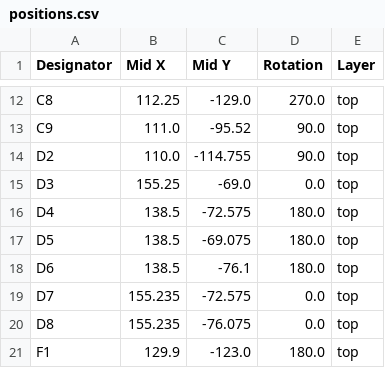
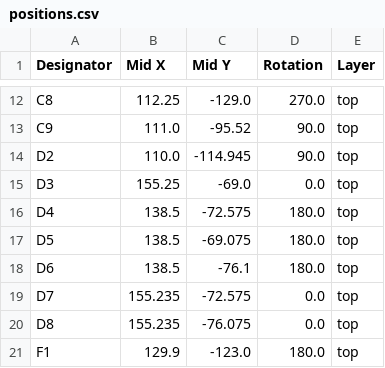
Before and after one commit to pixelatedknight27/PIC18, a CSV file: production/positions.csv, drawn as a sheet; only a part is shown, gaps mark what is left out.

```diff
--- a/production/positions.csv
+++ b/production/positions.csv
@@ -13,3 +13,3 @@ C8,112.25,-129.0,270.0,top
 C9,111.0,-95.52,90.0,top
-D2,110.0,-114.755,90.0,top
+D2,110.0,-114.945,90.0,top
 D3,155.25,-69.0,0.0,top
```
Also changed, not shown: production/bom.csv, 24 other files.
